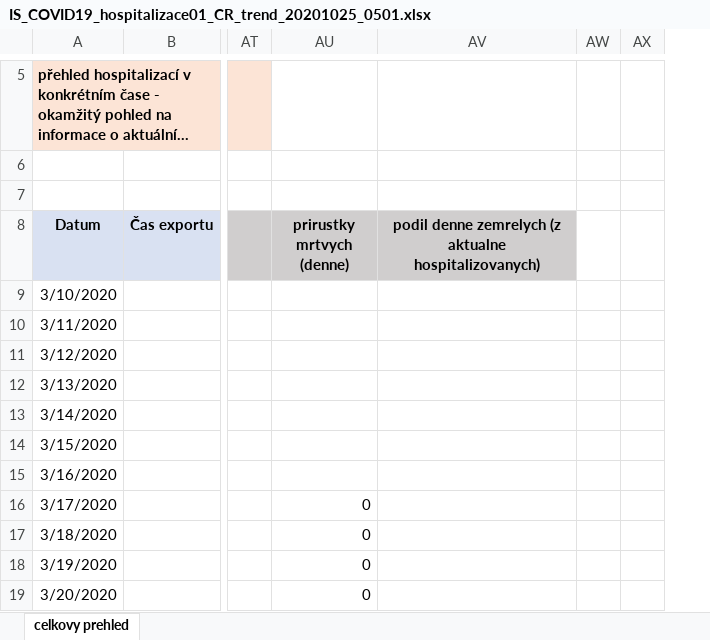
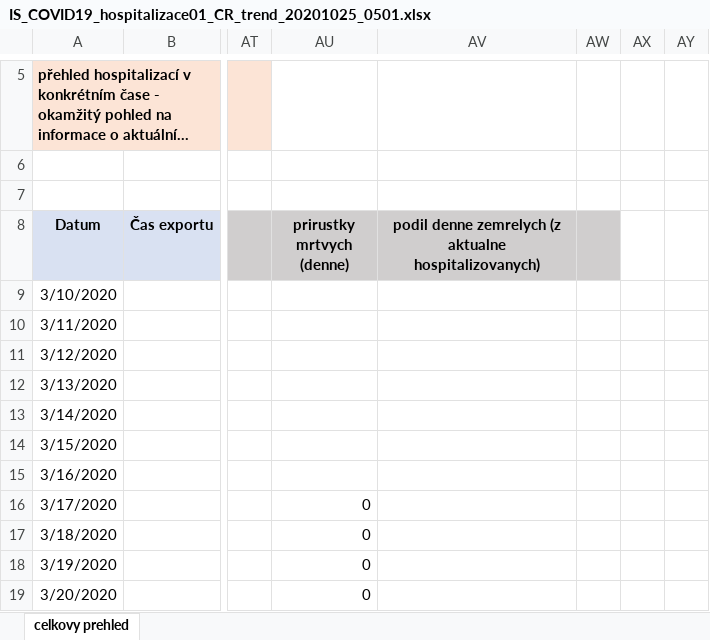
Before and after one commit to zuzancek/corona, an Excel workbook: SEIR_2_wave/papers/IS_COVID19_hospitalizace01_CR_trend_20201025_0501.xlsx, sheet celkovy prehled, drawn as a sheet; only a part is shown, gaps mark what is left out; long unchanged cells end in …; values as stored, in another font and other column widths than the file's, no borders; charts and pictures not drawn; the diff names each change by its address in the sheet, - before the commit and + after, or states it on an @@ line.

```diff
--- a/SEIR_2_wave/papers/IS_COVID19_hospitalizace01_CR_trend_20201025_0501.xlsx (sheet celkovy prehled)
+++ b/SEIR_2_wave/papers/IS_COVID19_hospitalizace01_CR_trend_20201025_0501.xlsx (sheet celkovy prehled)
+column AW, empty
```
Also changed, not shown: formulas that keep their value, SEIR_2_wave/data/calibration/hospital_rates.xlsx.
